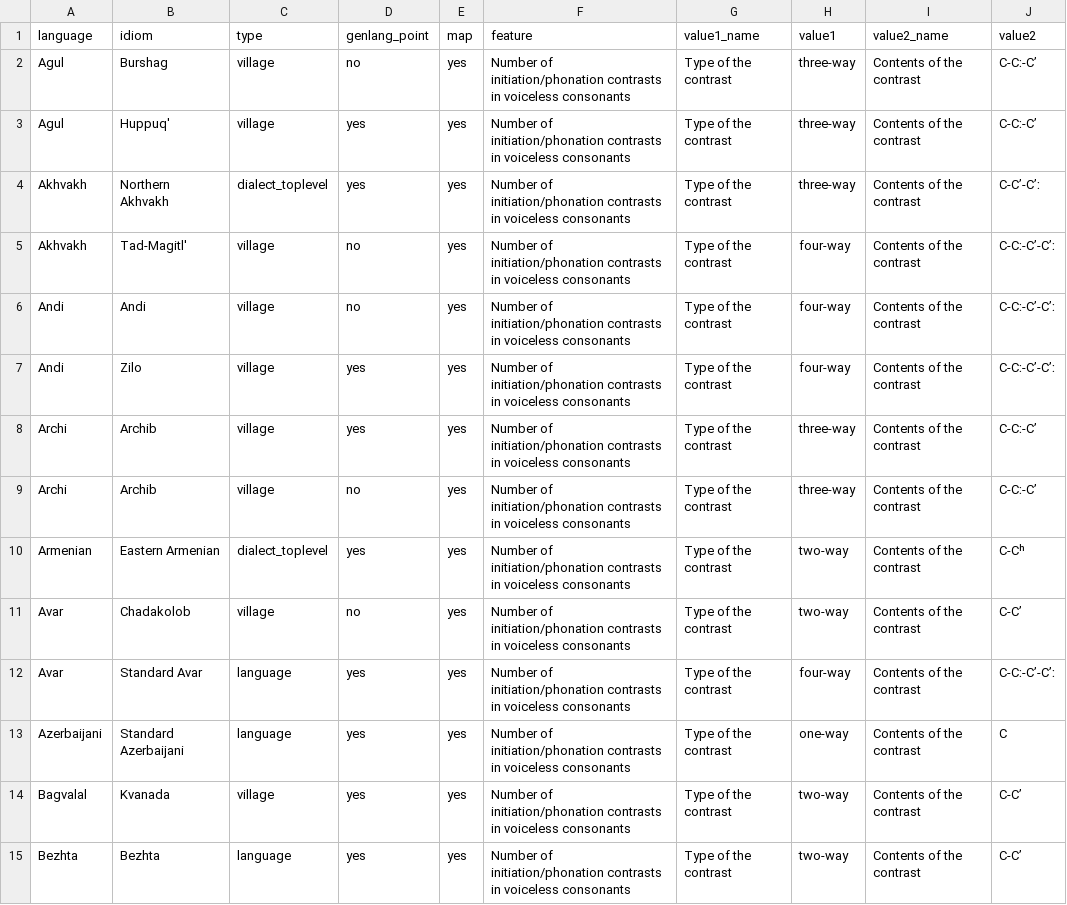
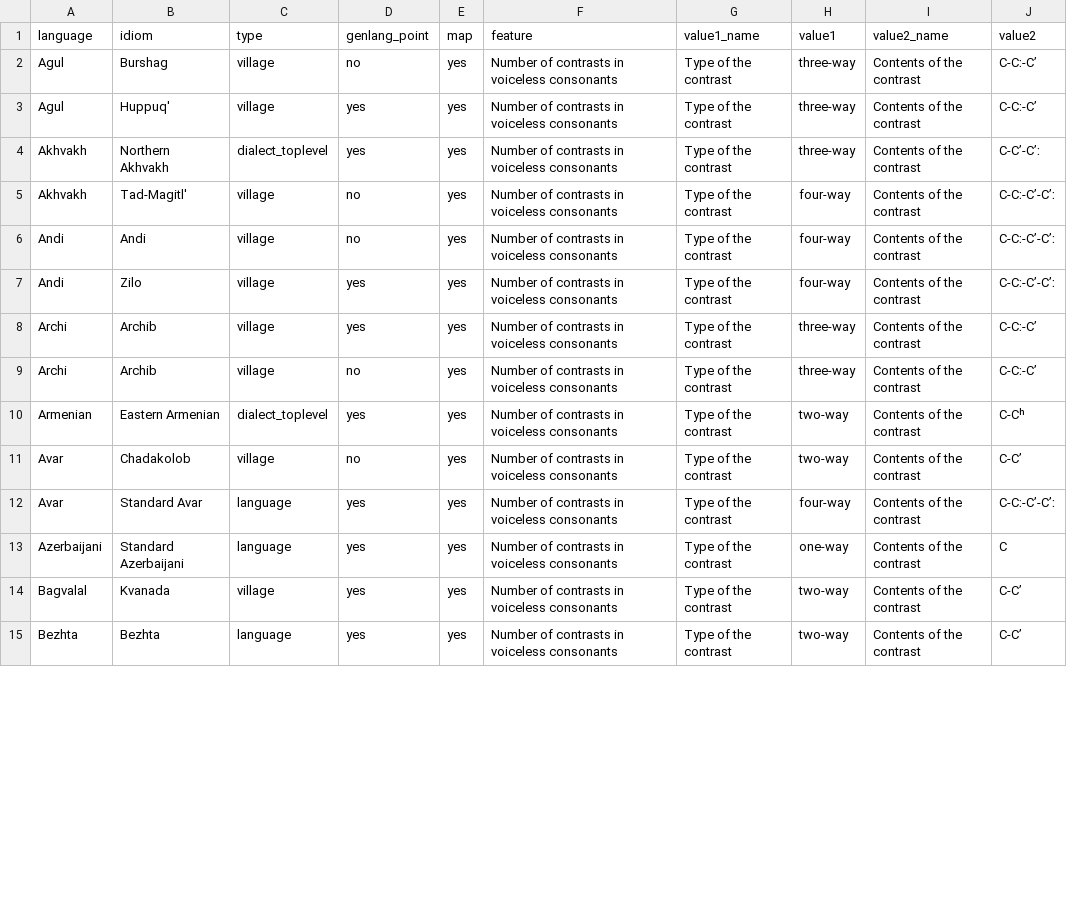
Before and after one commit to agricolamz/new_caucasian_phonology_dataset, a CSV file: for_dagatlas/init_phon_contrasts.csv, drawn as a sheet; only a part is shown; the diff covers the shown part only; the diff names each change by its address in the sheet, - before the commit and + after, or states it on an @@ line.

```diff
--- a/for_dagatlas/init_phon_contrasts.csv
+++ b/for_dagatlas/init_phon_contrasts.csv
-F2:F15 (feature): Number of initiation/phonation contrasts in…
+F2:F15 (feature): Number of contrasts in…
```
Also changed, not shown: 44 edited cells elsewhere in this file, database.csv, for_dagatlas/pharyngeals.csv, 6 other files.
